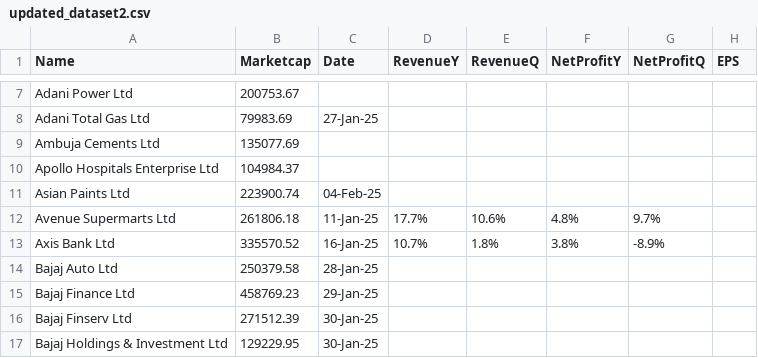
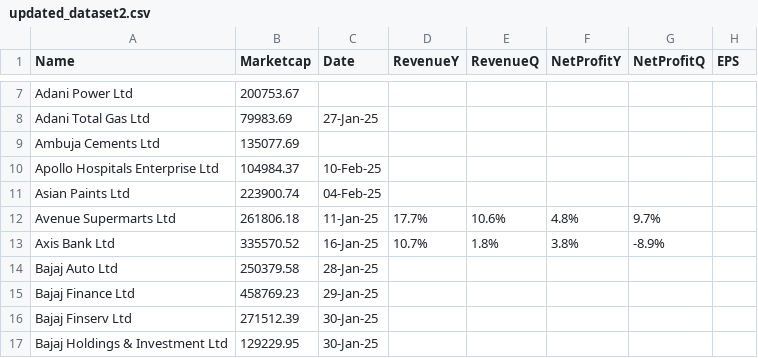
Before and after one commit to locationreviewx/ReviewXwebsite, a CSV file: updated_dataset2.csv, drawn as a sheet; only a part is shown, gaps mark what is left out.

Commit message:
Update updated_dataset2.csv

```diff
--- a/updated_dataset2.csv
+++ b/updated_dataset2.csv
@@ -9,3 +9,3 @@ Adani Total Gas Ltd,79983.69,27-Jan-25,,,,,
 Ambuja Cements Ltd,135077.69,,,,,,
-Apollo Hospitals Enterprise Ltd,104984.37,,,,,,
+Apollo Hospitals Enterprise Ltd,104984.37,10-Feb-25,,,,,
 Asian Paints Ltd,223900.74,04-Feb-25,,,,,
```
